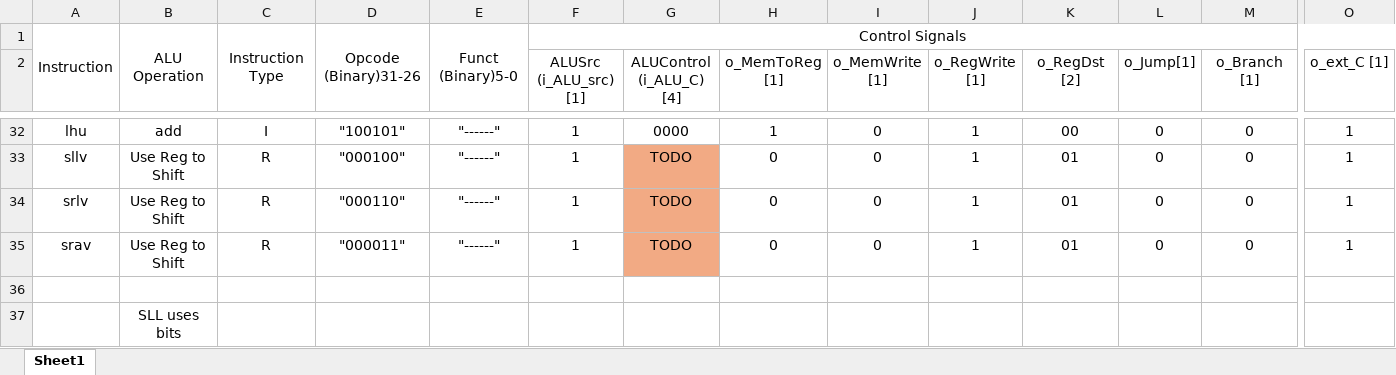
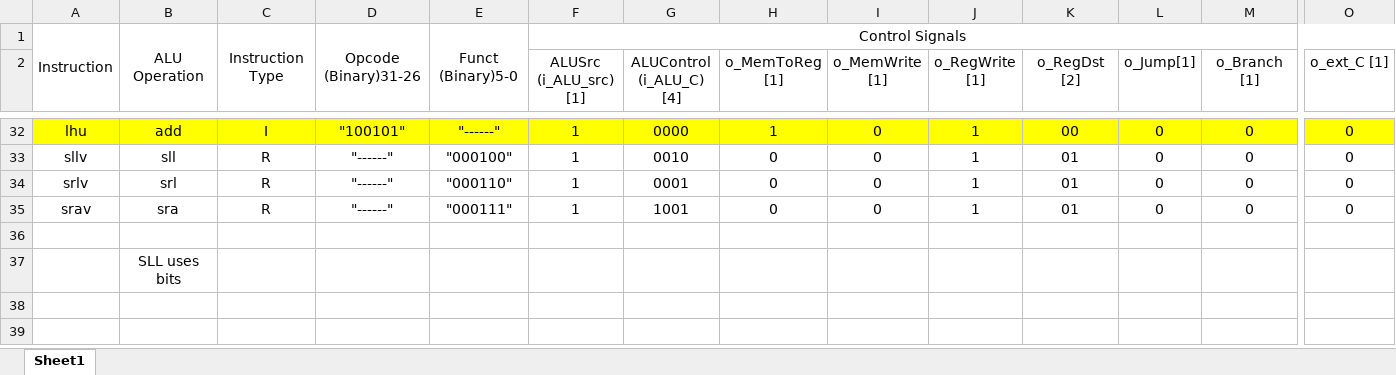
Before and after one commit to Anorris98/Mips-Processor, an Excel workbook: Project1/Proj1_control_signals.xlsx, sheet Sheet1, drawn as a sheet; only a part is shown, gaps mark what is left out; values as stored, in another font and other column widths than the file's, no borders; the diff covers the shown part only; the diff names each change by its address in the sheet, - before the commit and + after, or states it on an @@ line.

```diff
--- a/Project1/Proj1_control_signals.xlsx (sheet Sheet1)
+++ b/Project1/Proj1_control_signals.xlsx (sheet Sheet1)
-A32:O32 fill: none
+A32:O32 fill: #FFFF00
-O32:O35 (o_ext_C [1]): 1
+O32:O35 (o_ext_C [1]): 0
-B33: Use Reg to Shift
+B33: sll
-D33: "000100"
+D33: "------"
-E33: "------"
+E33: "000100"
-G33 (ALUControl (i_ALU_C) [4]): TODO
+G33 (ALUControl (i_ALU_C) [4]): 0010
-G33:G35 fill: #F2AA84
+G33:G35 fill: none
-B34: Use Reg to Shift
+B34: srl
-D34: "000110"
+D34: "------"
-E34: "------"
+E34: "000110"
-G34 (ALUControl (i_ALU_C) [4]): TODO
+G34 (ALUControl (i_ALU_C) [4]): 0001
-B35: Use Reg to Shift
+B35: sra
-D35: "000011"
+D35: "------"
-E35: "------"
+E35: "000111"
-G35 (ALUControl (i_ALU_C) [4]): TODO
+G35 (ALUControl (i_ALU_C) [4]): 1001
```
Also changed, not shown: 19 edited cells and cell formats elsewhere in this sheet, 5 other files.
